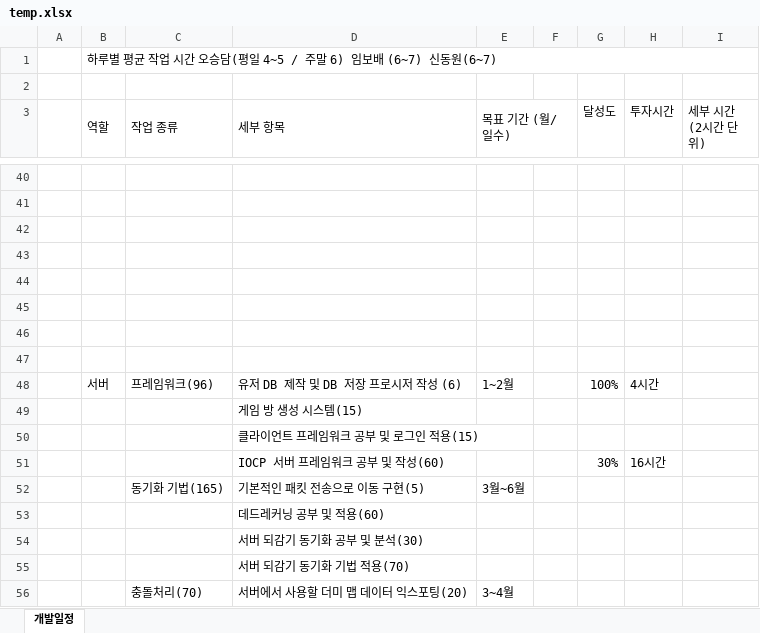
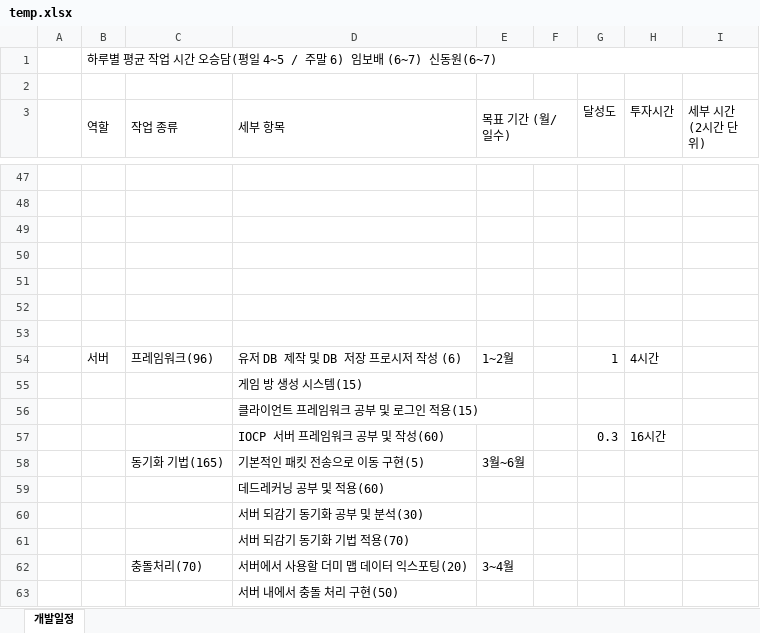
Before and after one commit to 2023SeniorProject/Avoid-The-Boss, an Excel workbook: schedule/temp.xlsx, sheet 개발일정, drawn as a sheet; only a part is shown, gaps mark what is left out; the shorter side is filled out with more unchanged rows; values as stored, in another font and other column widths than the file's, no cell formats; charts and pictures not drawn; removed rows and columns are numbered as before the commit, all else as after; the diff covers the shown part only; the diff names each change by its address in the sheet, - before the commit and + after, or states it on an @@ line.

Commit message:
임보배 스케쥴표
1차적으로 세부항목 정리

```diff
--- a/schedule/temp.xlsx (sheet 개발일정)
+++ b/schedule/temp.xlsx (sheet 개발일정)
-row 47: (empty)
-G54 (달성도): 100%
+G54 (달성도): 1
-G57 (달성도): 30%
+G57 (달성도): 0.3
```
Also changed, not shown: 9 added rows, 4 removed rows and 19 edited cells elsewhere in this sheet, cell formats, charts or pictures.
